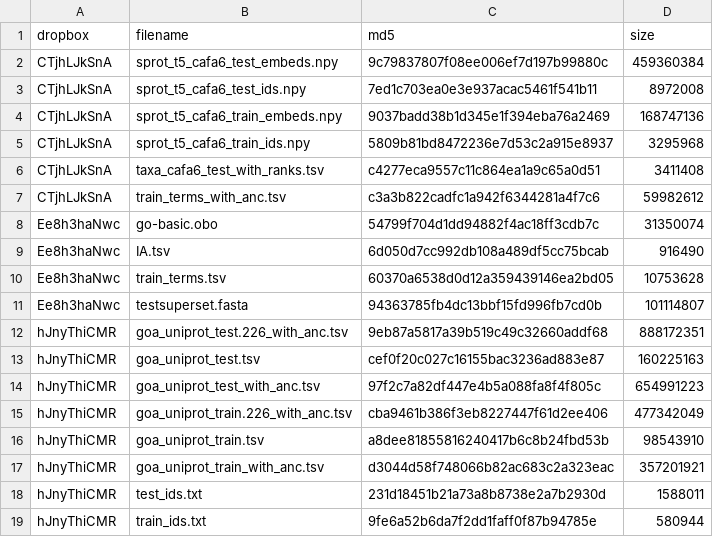
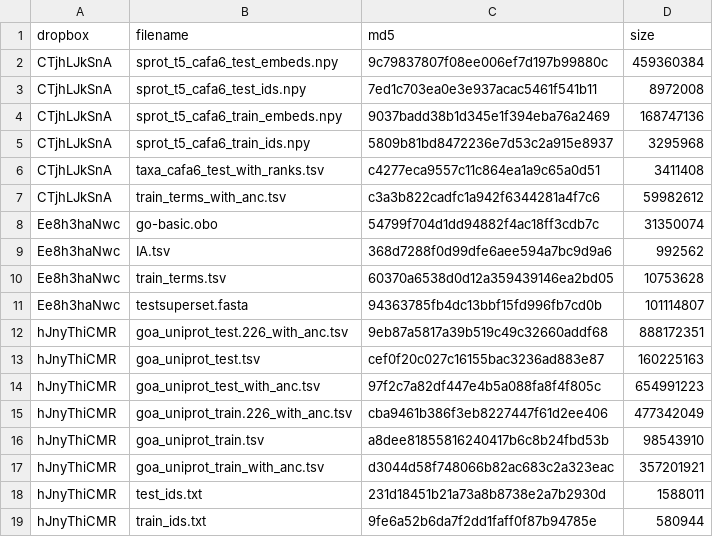
Before and after one commit to EdwardsLabProjects/cafa6-hoyaprofun, a TSV file: catalog.tsv, drawn as a sheet.

```diff
--- a/catalog.tsv
+++ b/catalog.tsv
@@ -8,3 +8,3 @@ CTjhLJkSnA	train_terms_with_anc.tsv	c3a3b822cadfc1a942f6344281a4f7c6	59982612
 Ee8h3haNwc	go-basic.obo	54799f704d1dd94882f4ac18ff3cdb7c	31350074
-Ee8h3haNwc	IA.tsv	6d050d7cc992db108a489df5cc75bcab	916490
+Ee8h3haNwc	IA.tsv	368d7288f0d99dfe6aee594a7bc9d9a6	992562
 Ee8h3haNwc	train_terms.tsv	60370a6538d0d12a359439146ea2bd05	10753628
```
Also changed, not shown: 1 other file.
